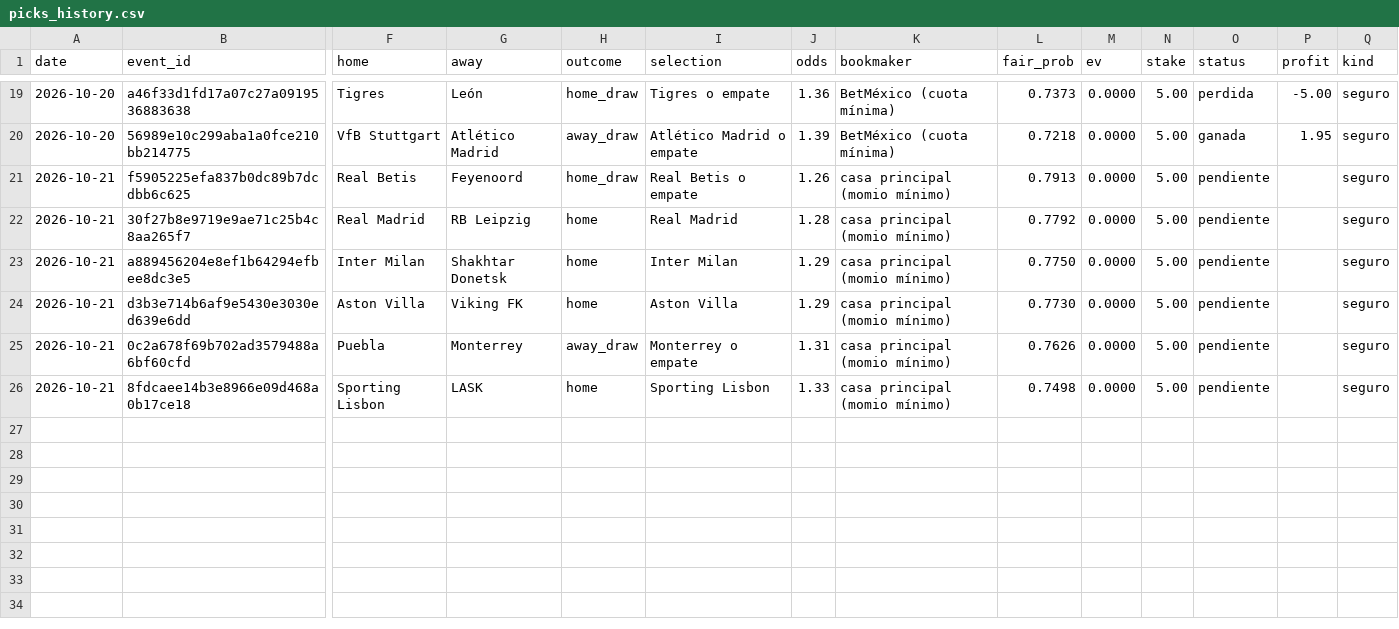
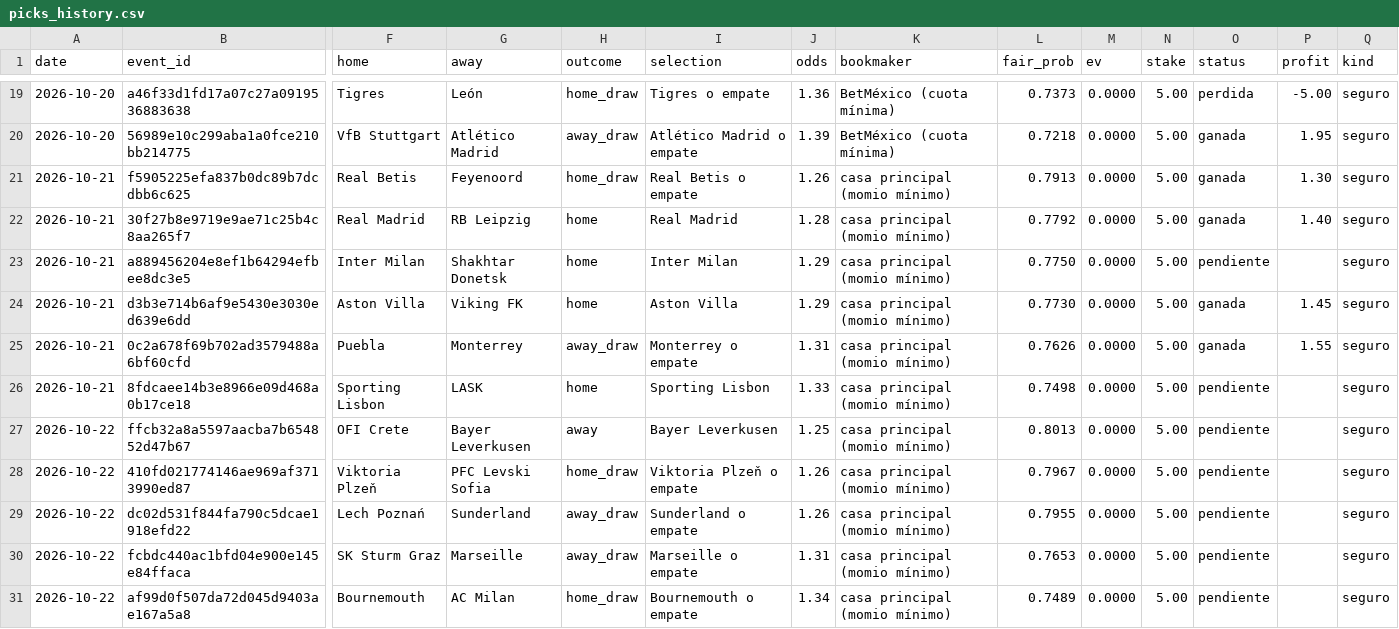
Before and after one commit to Ryojik-ser/value-betting, a CSV file: data/picks_history.csv, drawn as a sheet; only a part is shown, gaps mark what is left out; rows hold the shown columns only; the diff names each change by its address in the sheet, - before the commit and + after, or states it on an @@ line.

```diff
--- a/data/picks_history.csv
+++ b/data/picks_history.csv
-O21:O22 (status): pendiente
+O21:O22 (status): ganada
-P21 (profit): (empty)
+P21 (profit): 1.30
-P22 (profit): (empty)
+P22 (profit): 1.40
-O24:O25 (status): pendiente
+O24:O25 (status): ganada
-P24 (profit): (empty)
+P24 (profit): 1.45
-P25 (profit): (empty)
+P25 (profit): 1.55
+row 27: 2026-10-22 | ffcb32a8a5597aacba7b654852d47b67 | OFI Crete | Bayer Leverkusen | away | Bayer Leverkusen | 1.25 | casa principal (momio mínimo) | 0.8013 | 0.0000 | 5.00 | pendiente |  | seguro
+row 28: 2026-10-22 | 410fd021774146ae969af3713990ed87 | Viktoria Plzeň | PFC Levski Sofia | home_draw | Viktoria Plzeň o empate | 1.26 | casa principal (momio mínimo) | 0.7967 | 0.0000 | 5.00 | pendiente |  | seguro
+row 29: 2026-10-22 | dc02d531f844fa790c5dcae1918efd22 | Lech Poznań | Sunderland | away_draw | Sunderland o empate | 1.26 | casa principal (momio mínimo) | 0.7955 | 0.0000 | 5.00 | pendiente |  | seguro
+row 30: 2026-10-22 | fcbdc440ac1bfd04e900e145e84ffaca | SK Sturm Graz | Marseille | away_draw | Marseille o empate | 1.31 | casa principal (momio mínimo) | 0.7653 | 0.0000 | 5.00 | pendiente |  | seguro
+row 31: 2026-10-22 | af99d0f507da72d045d9403ae167a5a8 | Bournemouth | AC Milan | home_draw | Bournemouth o empate | 1.34 | casa principal (momio mínimo) | 0.7489 | 0.0000 | 5.00 | pendiente |  | seguro
```
Also changed, not shown: data/bets_history.csv.
